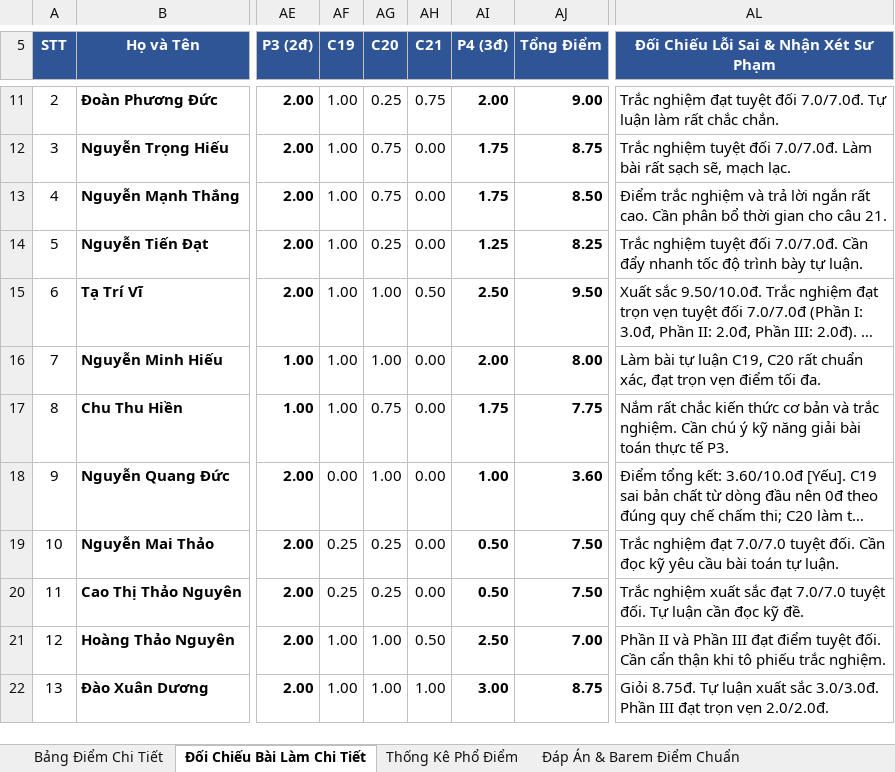
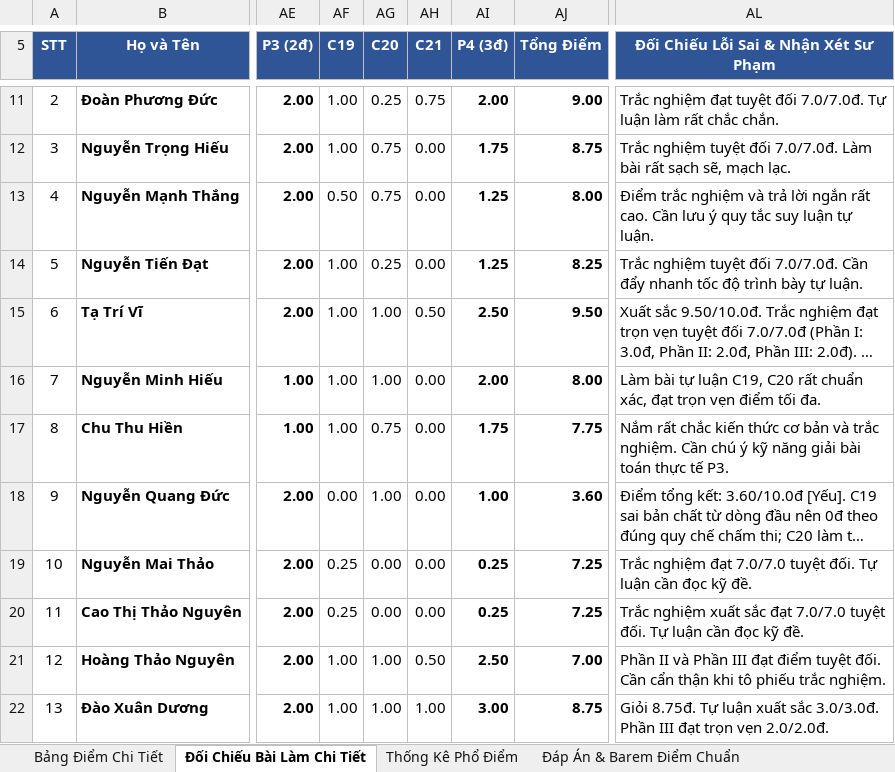
Before and after one commit to sanginnova/cham-diem-hoc-sinh, an Excel workbook: Ket_Qua_Cham_Diem_Giua_Ky_1_Lop12.xlsx, sheet Đối Chiếu Bài Làm Chi Tiết, drawn as a sheet; only a part is shown, gaps mark what is left out; long unchanged cells end in …; values as stored, in another font and other column widths than the file's, no borders; the diff names each change by its address in the sheet, - before the commit and + after, or states it on an @@ line.

```diff
--- a/Ket_Qua_Cham_Diem_Giua_Ky_1_Lop12.xlsx (sheet Đối Chiếu Bài Làm Chi Tiết)
+++ b/Ket_Qua_Cham_Diem_Giua_Ky_1_Lop12.xlsx (sheet Đối Chiếu Bài Làm Chi Tiết)
-AF13 (C19): 1.00
+AF13 (C19): 0.50
-AI13 (P4 (3đ)): 1.75
+AI13 (P4 (3đ)): 1.25
-AJ13 (Tổng Điểm): 8.50
+AJ13 (Tổng Điểm): 8.00
-AL13: …cao. Cần phân bổ thời gian cho câu 21.
+AL13: …cao. Cần lưu ý quy tắc suy luận tự luận.
-AG19:AG20 (C20): 0.25
+AG19:AG20 (C20): 0.00
-AI19:AI20 (P4 (3đ)): 0.50
+AI19:AI20 (P4 (3đ)): 0.25
-AJ19:AJ20 (Tổng Điểm): 7.50
+AJ19:AJ20 (Tổng Điểm): 7.25
-AL19: …tuyệt đối. Cần đọc kỹ yêu cầu bài toán tự luận.
+AL19: …tuyệt đối. Tự luận cần đọc kỹ đề.
```
Also changed, not shown: sheet Bảng Điểm Chi Tiết, sheet Thống Kê Phổ Điểm, 2 other files.
